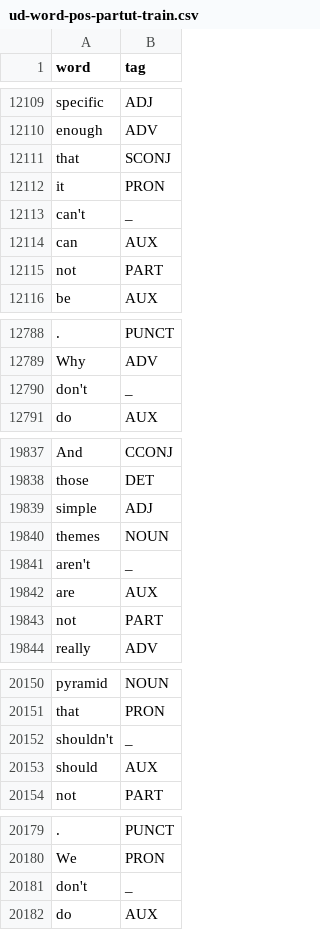
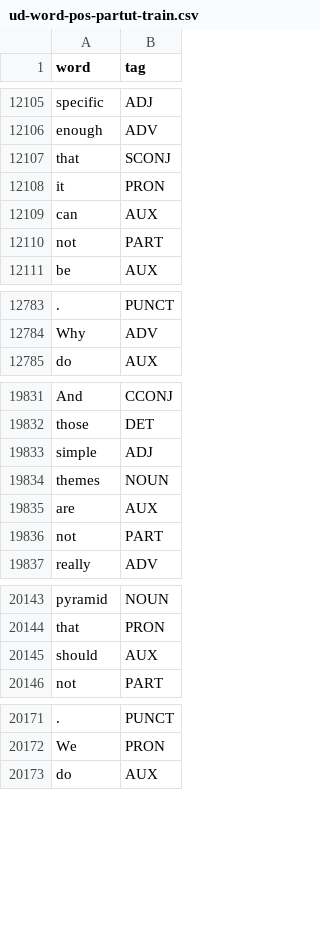
Before and after one commit to stefanolocci/English-Italian-Direct-Translator, a CSV file: En_It_Translator/data/partut/ud-word-pos-partut-train.csv, drawn as a sheet; only a part is shown, gaps mark what is left out; the diff covers the shown part only; the diff names each change by its address in the sheet, - before the commit and + after, or states it on an @@ line.

```diff
--- a/En_It_Translator/data/partut/ud-word-pos-partut-train.csv
+++ b/En_It_Translator/data/partut/ud-word-pos-partut-train.csv
-row 12113: can't | _
-row 12790: don't | _
-row 19841: aren't | _
-row 20152: shouldn't | _
-row 20181: don't | _
```
Also changed, not shown: 7 removed rows and 17 edited cells elsewhere in this file, En_It_Translator/data/ewt/ud-word-pos-ewt-dev.csv, 22 other files.
